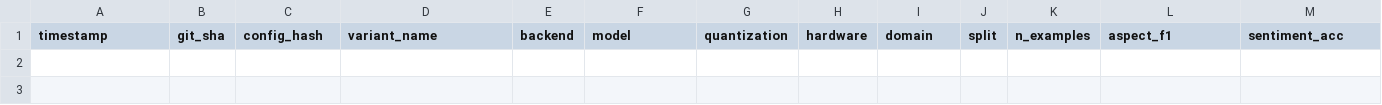
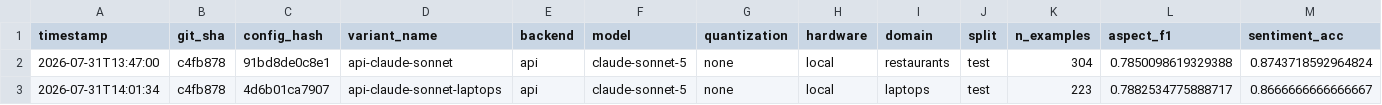
Before and after one commit to ShraddhaP123/absa-smallmodel-lora, a CSV file: results/results.csv, drawn as a sheet; only a part is shown; rows hold the shown columns only; the diff names each change by its address in the sheet, - before the commit and + after, or states it on an @@ line.

Commit message:
Session 2: Claude Sonnet 5 API baseline on both domains
restaurants joint_f1=0.686, laptops joint_f1=0.683 (n=304/223, full test
splits) - consistent ceiling-from-above across domains. sentiment_acc
~0.87 on both shows some polarity error is irreducible data difficulty,
not just a capability gap to close later.

Also fixes eval/runner.py: claude-sonnet-5 runs extended thinking by
default and was burning the whole max_tokens budget on thinking before
emitting the JSON answer; disabled thinking for the anthropic backend.
Also drops the temperature param when zero (model 400s on an explicit
temperature otherwise).

```diff
--- a/results/results.csv
+++ b/results/results.csv
+row 2: 2026-07-31T13:47:00 | c4fb878 | 91bd8de0c8e1 | api-claude-sonnet | api | claude-sonnet-5 | none | local | restaurants | test | 304 | 0.7850098619329388 | 0.8743718592964824
+row 3: 2026-07-31T14:01:34 | c4fb878 | 4d6b01ca7907 | api-claude-sonnet-laptops | api | claude-sonnet-5 | none | local | laptops | test | 223 | 0.7882534775888717 | 0.8666666666666667
```
Also changed, not shown: 6 other files.
